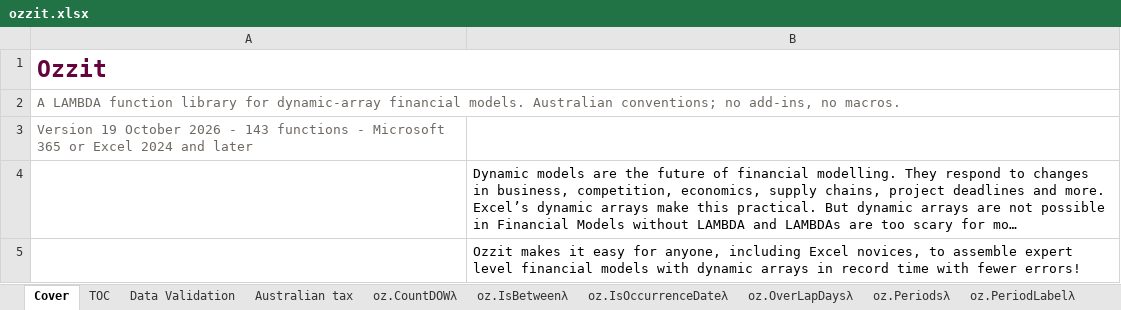
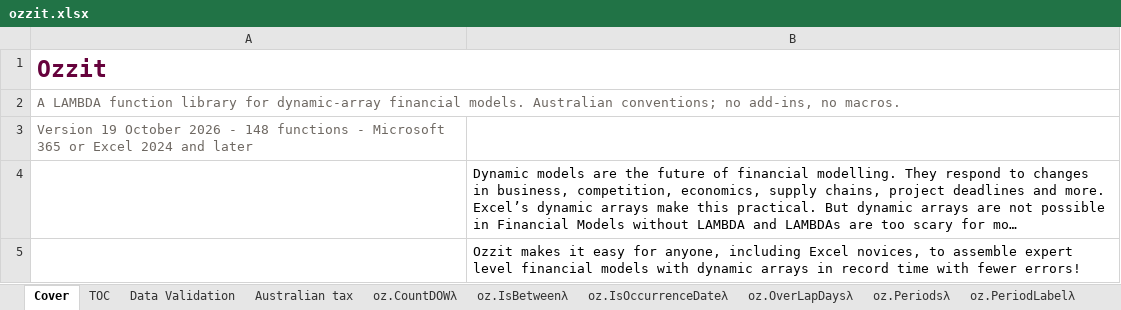
Before and after one commit to ryanduguid/Ozzit, an Excel workbook: ozzit.xlsx, sheet Cover, drawn as a sheet; only a part is shown; long unchanged cells end in …; values as stored, in another font and other column widths than the file's, no borders; the diff names each change by its address in the sheet, - before the commit and + after, or states it on an @@ line.

Commit message:
Add variance and financial-year period functions
Five functions reach the workbook through the native `ozzit variance_fy_periods`
pass, which writes src/Dates.txt, src/Financial.txt, their About tables, the defined
names and functions.csv at once, as the earlier function passes did.

- oz.Varianceλ returns actual less budget multiplied by Type, 1 for income and -1
  for an expense, so a favourable variance is positive on every line. A single blank
  Type means income; a blank, text, TRUE or other value inside a column of Types
  returns a message.
- oz.VariancePctλ divides that variance by the budget's absolute value, so the
  percentage keeps its sign when the budget is negative. A zero budget is #DIV/0!.
- oz.YearToDateλ totals each row over the columns dated from the first day of
  AsAt's financial year to AsAt, refusing a Dates row that does not match Values
  or an AsAt that is not one date.
- oz.FinancialMonthλ and oz.FinancialQuarterλ number a date's month and quarter
  within its financial year, July first by default, refusing a StartMonth outside
  1 to 12.

The cover label moves to 148 functions. Forty-one native assertions and 16
synthetic cross-check cases with expected values computed independently in Python
cover the edges.

Excel 16.0 build 20527: 1,129 formulas recalculated with 0 in error, 1,116
assertions with 0 failures, 19,446 cached values equal to their formulas, and the
workbook byte-identical before and after both native gates.

```diff
--- a/ozzit.xlsx (sheet Cover)
+++ b/ozzit.xlsx (sheet Cover)
-A3: …2026 - 143 functions -…
+A3: …2026 - 148 functions -…
```
Also changed, not shown: 25 other files.
